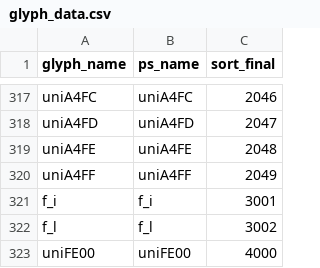
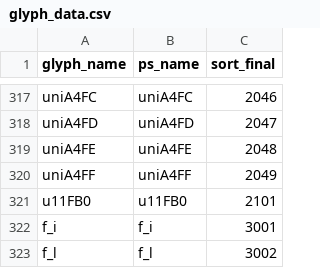
Before and after one commit to silnrsi/font-lisu-bosa, a CSV file: source/glyph_data.csv, drawn as a sheet; only a part is shown, gaps mark what is left out; the shorter side is filled out with more unchanged rows; the diff names each change by its address in the sheet, - before the commit and + after, or states it on an @@ line.

```diff
--- a/source/glyph_data.csv
+++ b/source/glyph_data.csv
+row 321: u11FB0 | u11FB0 | 2101
```
Also changed, not shown: 27 other files.
